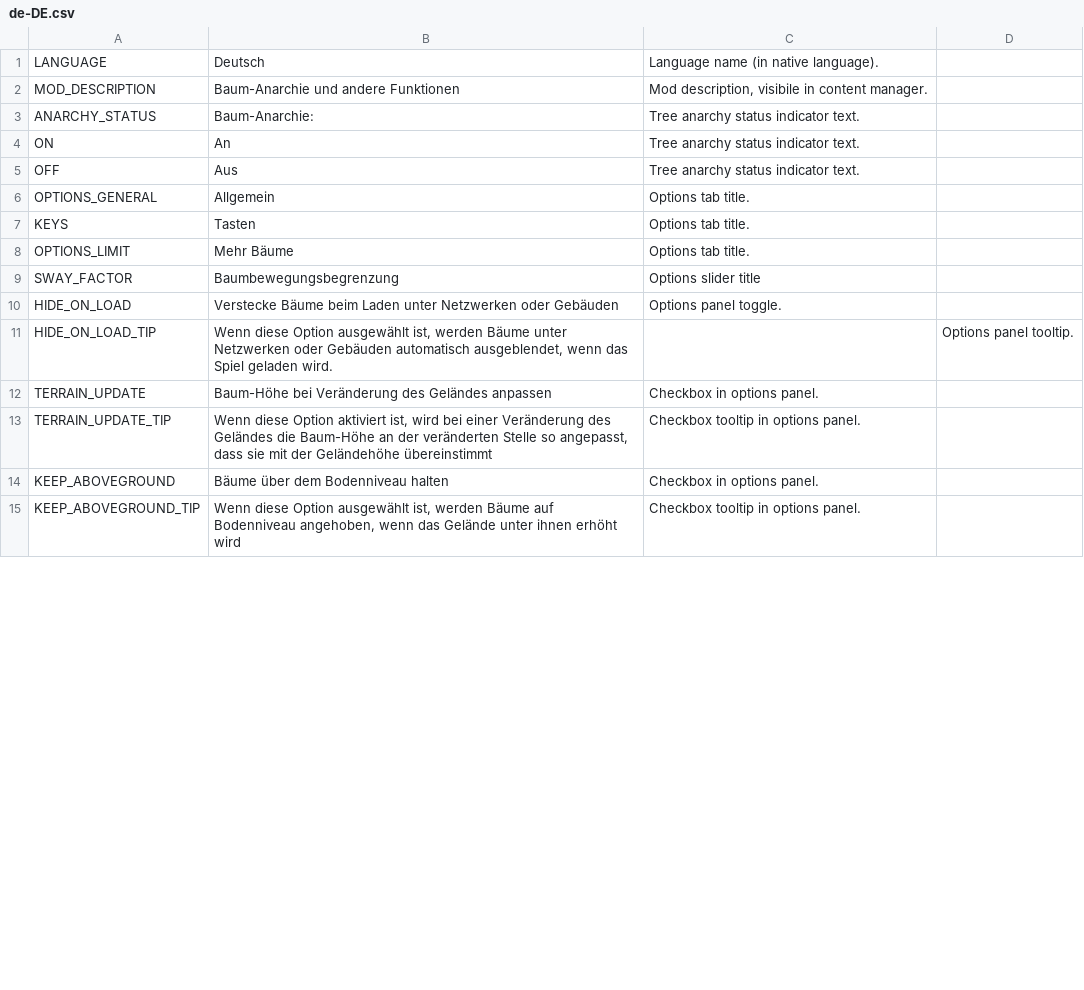
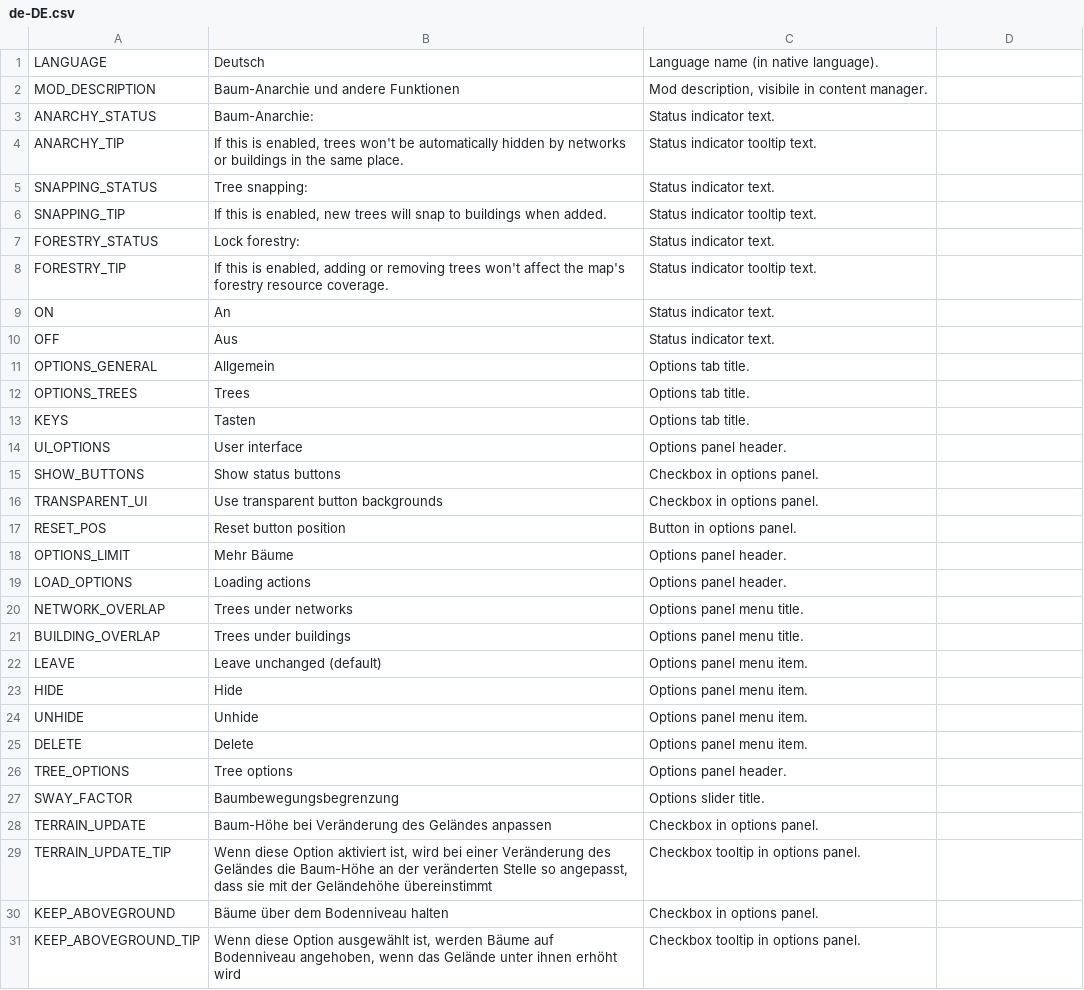
Before and after one commit to algernon-A/TreeControl, a CSV file: Translations/de-DE.csv, drawn as a sheet; only a part is shown; the diff covers the shown part only.

```diff
--- a/Translations/de-DE.csv
+++ b/Translations/de-DE.csv
@@ -2,11 +2,27 @@
 "MOD_DESCRIPTION","Baum-Anarchie und andere Funktionen","Mod description, visibile in content manager."
-"ANARCHY_STATUS","Baum-Anarchie:","Tree anarchy status indicator text."
-"ON","An","Tree anarchy status indicator text."
-"OFF","Aus","Tree anarchy status indicator text."
+"ANARCHY_STATUS","Baum-Anarchie:","Status indicator text."
+"ANARCHY_TIP","If this is enabled, trees won't be automatically hidden by networks or buildings in the same place.","Status indicator tooltip text."
+"SNAPPING_STATUS","Tree snapping:","Status indicator text."
+"SNAPPING_TIP","If this is enabled, new trees will snap to buildings when added.","Status indicator tooltip text."
+"FORESTRY_STATUS","Lock forestry:","Status indicator text."
+"FORESTRY_TIP","If this is enabled, adding or removing trees won't affect the map's forestry resource coverage.","Status indicator tooltip text."
+"ON","An","Status indicator text."
+"OFF","Aus","Status indicator text."
 "OPTIONS_GENERAL","Allgemein","Options tab title."
+"OPTIONS_TREES","Trees","Options tab title."
 "KEYS","Tasten","Options tab title."
-"OPTIONS_LIMIT","Mehr Bäume","Options tab title."
-"SWAY_FACTOR","Baumbewegungsbegrenzung","Options slider title"
-"HIDE_ON_LOAD","Verstecke Bäume beim Laden unter Netzwerken oder Gebäuden","Options panel toggle."
-"HIDE_ON_LOAD_TIP","Wenn diese Option ausgewählt ist, werden Bäume unter Netzwerken oder Gebäuden automatisch ausgeblendet, wenn das Spiel geladen wird.","","Options panel tooltip."
+"UI_OPTIONS","User interface","Options panel header."
+"SHOW_BUTTONS","Show status buttons","Checkbox in options panel."
+"TRANSPARENT_UI","Use transparent button backgrounds","Checkbox in options panel."
+"RESET_POS","Reset button position","Button in options panel."
+"OPTIONS_LIMIT","Mehr Bäume","Options panel header."
+"LOAD_OPTIONS","Loading actions","Options panel header."
+"NETWORK_OVERLAP","Trees under networks","Options panel menu title."
+"BUILDING_OVERLAP","Trees under buildings","Options panel menu title."
+"LEAVE","Leave unchanged (default)","Options panel menu item."
+"HIDE","Hide","Options panel menu item."
+"UNHIDE","Unhide","Options panel menu item."
+"DELETE","Delete","Options panel menu item."
+"TREE_OPTIONS","Tree options","Options panel header."
+"SWAY_FACTOR","Baumbewegungsbegrenzung","Options slider title."
 "TERRAIN_UPDATE","Baum-Höhe bei Veränderung des Geländes anpassen","Checkbox in options panel."
```
Also changed, not shown: 5 added rows and 5 edited cells elsewhere in this file, Translations/ja-JP.csv, Translations/ko-KR.csv, 6 other files.
